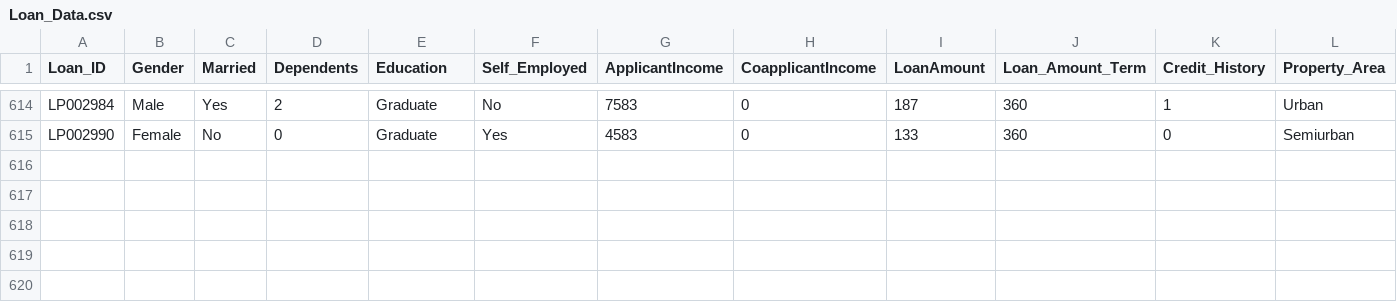
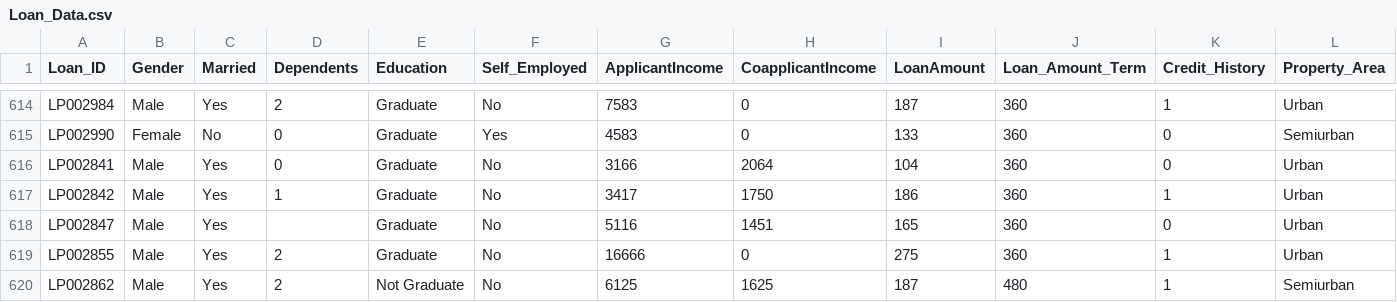
Before and after one commit to bhavuksagar/Storke_Predicition, a CSV file: Loan_Data.csv, drawn as a sheet; only a part is shown, gaps mark what is left out; rows hold the shown columns only; the diff names each change by its address in the sheet, - before the commit and + after, or states it on an @@ line.

Commit message:
Update Loan_Data.csv

```diff
--- a/Loan_Data.csv
+++ b/Loan_Data.csv
+row 616: LP002841 | Male | Yes | 0 | Graduate | No | 3166 | 2064 | 104 | 360 | 0 | Urban
+row 617: LP002842 | Male | Yes | 1 | Graduate | No | 3417 | 1750 | 186 | 360 | 1 | Urban
+row 618: LP002847 | Male | Yes |  | Graduate | No | 5116 | 1451 | 165 | 360 | 0 | Urban
+row 619: LP002855 | Male | Yes | 2 | Graduate | No | 16666 | 0 | 275 | 360 | 1 | Urban
+row 620: LP002862 | Male | Yes | 2 | Not Graduate | No | 6125 | 1625 | 187 | 480 | 1 | Semiurban
```
